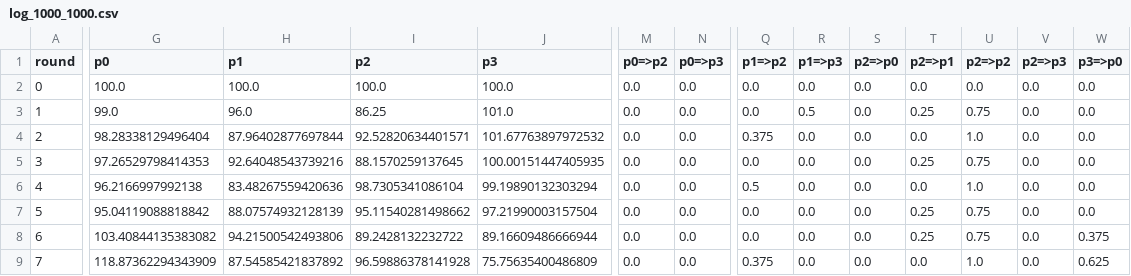
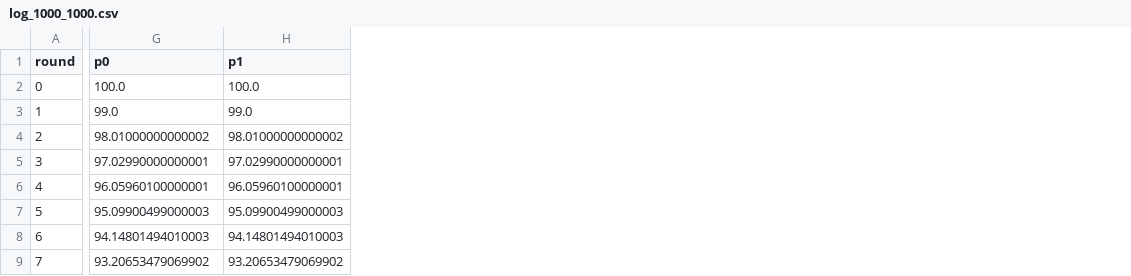
Before and after one commit to wahwah2011/IJCAI2024_SM, a CSV file: Code/Results/theGameLogs/log_1000_1000.csv, drawn as a sheet; only a part is shown, gaps mark what is left out; the diff covers the shown part only; the diff names each change by its address in the sheet, - before the commit and + after, or states it on an @@ line.

```diff
--- a/Code/Results/theGameLogs/log_1000_1000.csv
+++ b/Code/Results/theGameLogs/log_1000_1000.csv
-column I (p2), rows 2-9: 100.0 | 86.25 | 92.52820634401571 | 88.1570259137645 | 98.7305341086104 | 95.11540281498662 | 89.2428132232722 | 96.59886378141928
-column J (p3), rows 2-9: 100.0 | 101.0 | 101.67763897972532 | 100.00151447405935 | 99.19890132303294 | 97.21990003157504 | 89.16609486666944 | 75.75635400486809
-column M (p0=>p2), rows 2-9: all 0.0
-column N (p0=>p3), rows 2-9: all 0.0
-column Q (p1=>p2), rows 2-9: 0.0 | 0.0 | 0.375 | 0.0 | 0.5 | 0.0 | 0.0 | 0.375
-column R (p1=>p3), rows 2-9: 0.0 | 0.5 | 0.0 | 0.0 | 0.0 | 0.0 | 0.0 | 0.0
-column S (p2=>p0), rows 2-9: all 0.0
-column T (p2=>p1), rows 2-9: 0.0 | 0.25 | 0.0 | 0.25 | 0.0 | 0.25 | 0.25 | 0.0
-column U (p2=>p2), rows 2-9: 0.0 | 0.75 | 1.0 | 0.75 | 1.0 | 0.75 | 0.75 | 1.0
-column V (p2=>p3), rows 2-9: all 0.0
-column W (p3=>p0), rows 2-9: 0.0 | 0.0 | 0.0 | 0.0 | 0.0 | 0.0 | 0.375 | 0.625
-H3 (p1): 96.0
+H3 (p1): 99.0
-G4 (p0): 98.28338129496404
+G4 (p0): 98.01000000000002
-H4 (p1): 87.96402877697844
+H4 (p1): 98.01000000000002
-G5 (p0): 97.26529798414353
+G5 (p0): 97.02990000000001
-H5 (p1): 92.64048543739216
+H5 (p1): 97.02990000000001
-G6 (p0): 96.2166997992138
+G6 (p0): 96.05960100000001
-H6 (p1): 83.48267559420636
+H6 (p1): 96.05960100000001
-G7 (p0): 95.04119088818842
+G7 (p0): 95.09900499000003
-H7 (p1): 88.07574932128139
+H7 (p1): 95.09900499000003
-G8 (p0): 103.40844135383082
+G8 (p0): 94.14801494010003
-H8 (p1): 94.21500542493806
+H8 (p1): 94.14801494010003
-G9 (p0): 118.87362294343909
+G9 (p0): 93.20653479069902
-H9 (p1): 87.54585421837892
+H9 (p1): 93.20653479069902
```
Also changed, not shown: 3 removed columns and 63 edited cells elsewhere in this file, 5 other files.
